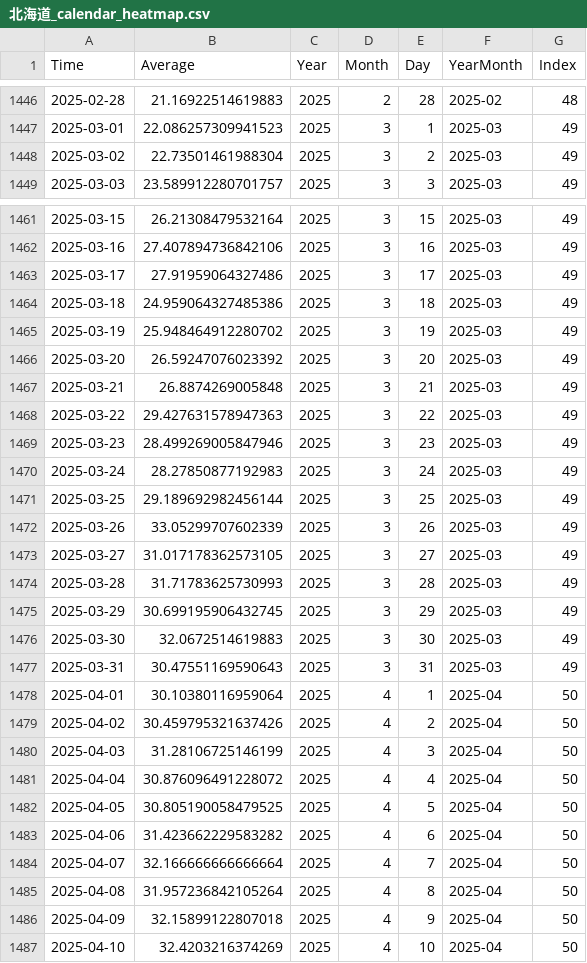
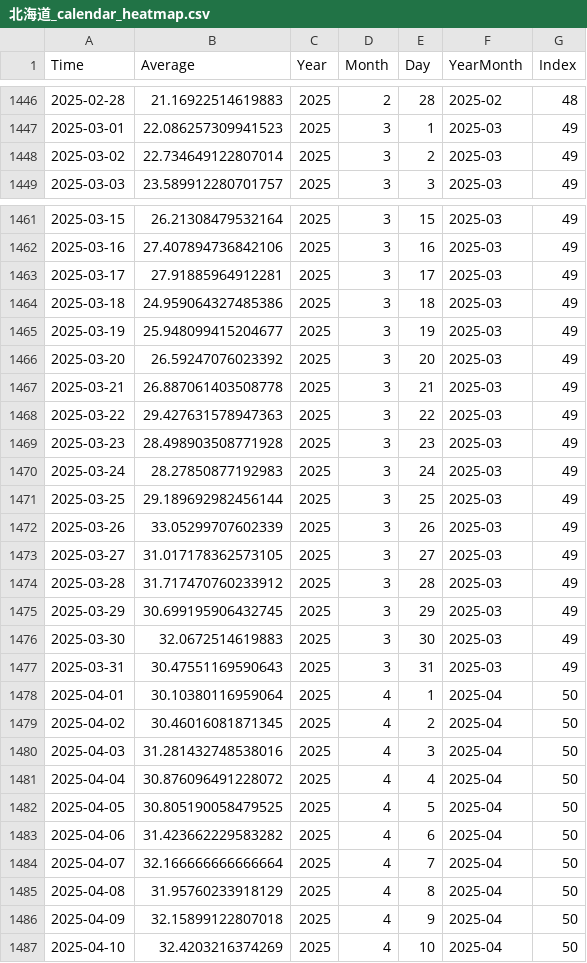
Before and after one commit to NRFormer/NRFormer.github.io, a CSV file: json/data_calender_heatmap/北海道_calendar_heatmap.csv, drawn as a sheet; only a part is shown, gaps mark what is left out; the diff covers the shown part only.

```diff
--- a/json/data_calender_heatmap/北海道_calendar_heatmap.csv
+++ b/json/data_calender_heatmap/北海道_calendar_heatmap.csv
@@ -1447,3 +1447,3 @@ Time,Average,Year,Month,Day,YearMonth,Index
 2025-03-01,22.086257309941523,2025,3,1,2025-03,49
-2025-03-02,22.73501461988304,2025,3,2,2025-03,49
+2025-03-02,22.734649122807014,2025,3,2,2025-03,49
 2025-03-03,23.589912280701757,2025,3,3,2025-03,49
@@ -1462,9 +1462,9 @@ Time,Average,Year,Month,Day,YearMonth,Index
 2025-03-16,27.407894736842106,2025,3,16,2025-03,49
-2025-03-17,27.91959064327486,2025,3,17,2025-03,49
+2025-03-17,27.91885964912281,2025,3,17,2025-03,49
 2025-03-18,24.959064327485386,2025,3,18,2025-03,49
-2025-03-19,25.948464912280702,2025,3,19,2025-03,49
+2025-03-19,25.948099415204677,2025,3,19,2025-03,49
 2025-03-20,26.59247076023392,2025,3,20,2025-03,49
-2025-03-21,26.8874269005848,2025,3,21,2025-03,49
+2025-03-21,26.887061403508778,2025,3,21,2025-03,49
 2025-03-22,29.427631578947363,2025,3,22,2025-03,49
-2025-03-23,28.499269005847946,2025,3,23,2025-03,49
+2025-03-23,28.498903508771928,2025,3,23,2025-03,49
 2025-03-24,28.27850877192983,2025,3,24,2025-03,49
@@ -1473,3 +1473,3 @@ Time,Average,Year,Month,Day,YearMonth,Index
 2025-03-27,31.017178362573105,2025,3,27,2025-03,49
-2025-03-28,31.71783625730993,2025,3,28,2025-03,49
+2025-03-28,31.717470760233912,2025,3,28,2025-03,49
 2025-03-29,30.699195906432745,2025,3,29,2025-03,49
@@ -1478,4 +1478,4 @@ Time,Average,Year,Month,Day,YearMonth,Index
 2025-04-01,30.10380116959064,2025,4,1,2025-04,50
-2025-04-02,30.459795321637426,2025,4,2,2025-04,50
-2025-04-03,31.28106725146199,2025,4,3,2025-04,50
+2025-04-02,30.46016081871345,2025,4,2,2025-04,50
+2025-04-03,31.281432748538016,2025,4,3,2025-04,50
 2025-04-04,30.876096491228072,2025,4,4,2025-04,50
@@ -1484,3 +1484,3 @@ Time,Average,Year,Month,Day,YearMonth,Index
 2025-04-07,32.166666666666664,2025,4,7,2025-04,50
-2025-04-08,31.957236842105264,2025,4,8,2025-04,50
+2025-04-08,31.95760233918129,2025,4,8,2025-04,50
 2025-04-09,32.15899122807018,2025,4,9,2025-04,50
```
Also changed, not shown: 1 added row and 1 edited cell elsewhere in this file, json/data_calender_heatmap/all_japan_heatmap.csv, json/data_calender_heatmap/徳島県_calendar_heatmap.csv, 57 other files.
